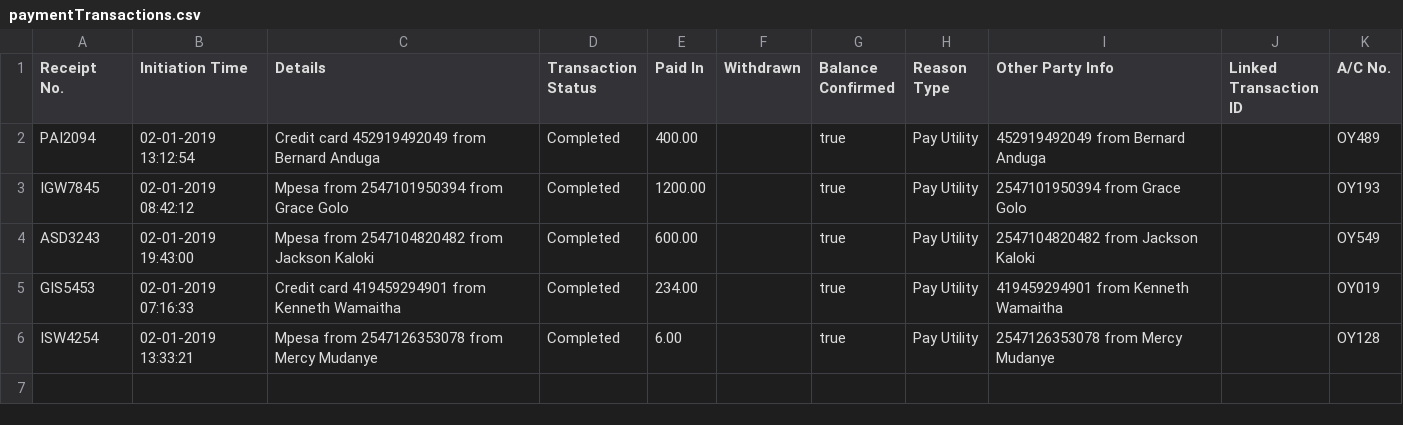
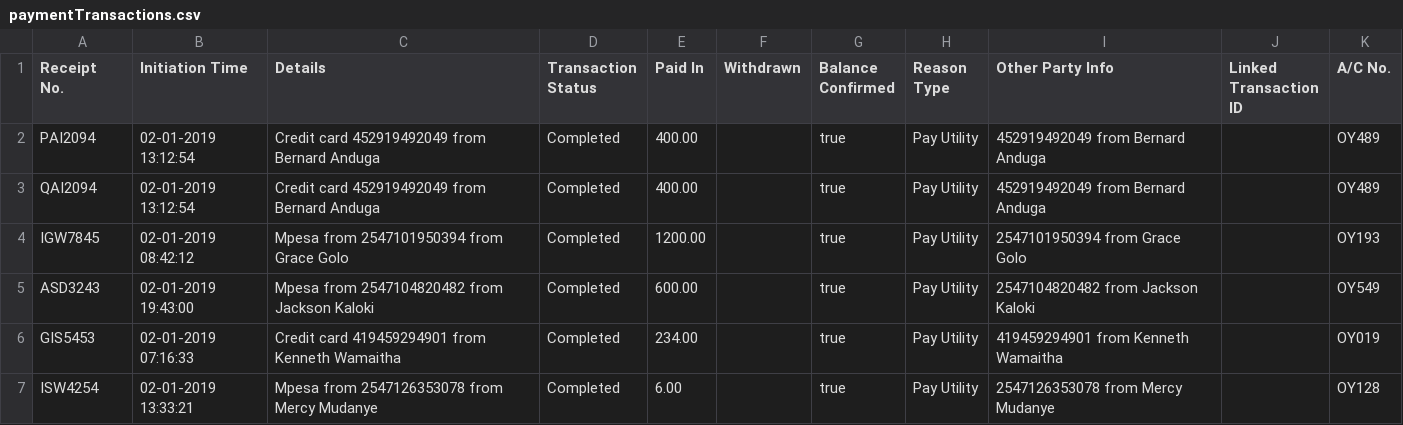
Before and after one commit to Gaseema/compare_CSV-JSON, a CSV file: public/files/paymentTransactions.csv, drawn as a sheet.

Commit message:
check if transaction exist in one file only

```diff
--- a/public/files/paymentTransactions.csv
+++ b/public/files/paymentTransactions.csv
@@ -2,2 +2,3 @@ Receipt No.,Initiation Time,Details,Transaction Status,Paid In,Withdrawn,Balance
 PAI2094,02-01-2019 13:12:54,Credit card 452919492049 from Bernard Anduga,Completed,400.00,,true,Pay Utility,452919492049 from Bernard Anduga,,OY489
+QAI2094,02-01-2019 13:12:54,Credit card 452919492049 from Bernard Anduga,Completed,400.00,,true,Pay Utility,452919492049 from Bernard Anduga,,OY489
 IGW7845,02-01-2019 08:42:12,Mpesa from 2547101950394 from Grace Golo,Completed,1200.00,,true,Pay Utility,2547101950394 from Grace Golo,,OY193
```
Also changed, not shown: 3 other files.
